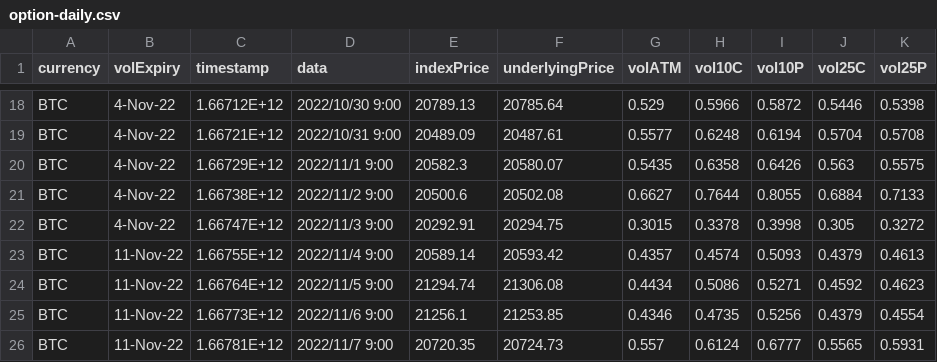
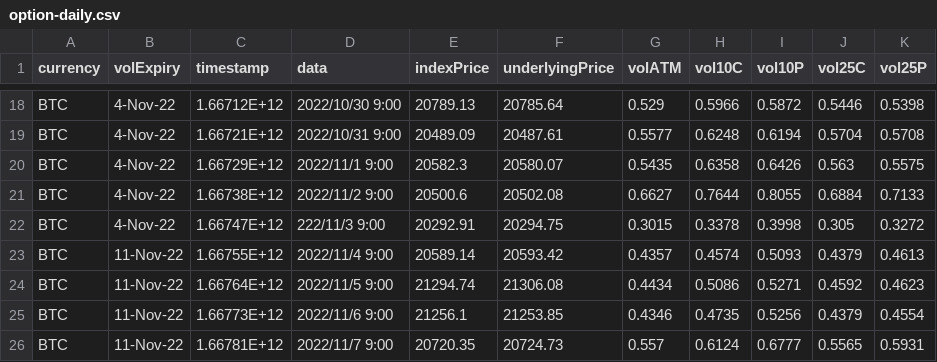
Before and after one commit to EricArcherman/Gamma-based-DDH-rangesetting, a CSV file: data/data_raw/option-daily.csv, drawn as a sheet; only a part is shown, gaps mark what is left out.

```diff
--- a/data/data_raw/option-daily.csv
+++ b/data/data_raw/option-daily.csv
@@ -21,3 +21,3 @@ BTC,4-Nov-22,1.66729E+12,2022/11/1 9:00,20582.3,20580.07,0.5435,0.6358,0.6426,0.
 BTC,4-Nov-22,1.66738E+12,2022/11/2 9:00,20500.6,20502.08,0.6627,0.7644,0.8055,0.6884,0.7133
-BTC,4-Nov-22,1.66747E+12,2022/11/3 9:00,20292.91,20294.75,0.3015,0.3378,0.3998,0.305,0.3272
+BTC,4-Nov-22,1.66747E+12,222/11/3 9:00,20292.91,20294.75,0.3015,0.3378,0.3998,0.305,0.3272
 BTC,11-Nov-22,1.66755E+12,2022/11/4 9:00,20589.14,20593.42,0.4357,0.4574,0.5093,0.4379,0.4613
```
Also changed, not shown: 3 other files.
